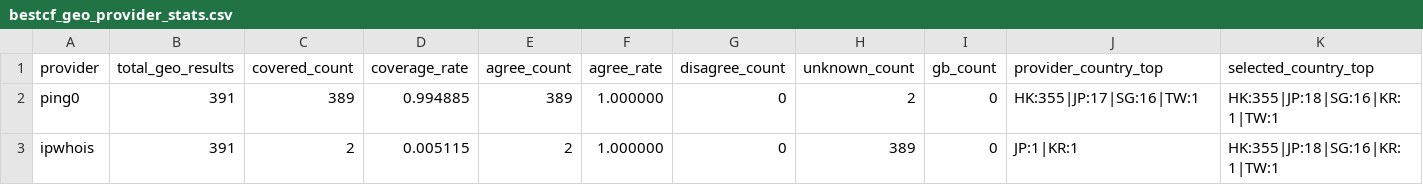
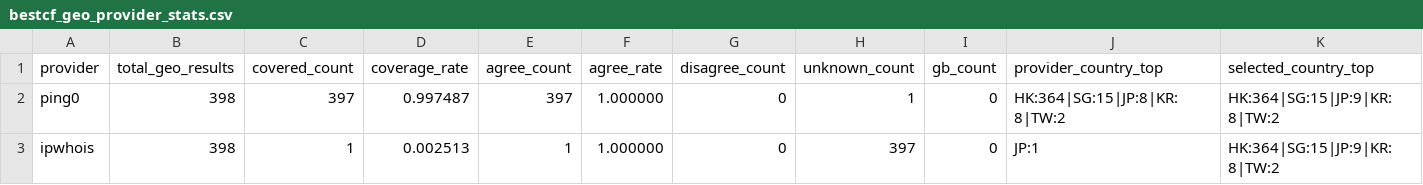
Before and after one commit to User-Pass320/bestcf-auto, a CSV file: public/bestcf_geo_provider_stats.csv, drawn as a sheet.

```diff
--- a/public/bestcf_geo_provider_stats.csv
+++ b/public/bestcf_geo_provider_stats.csv
@@ -1,3 +1,3 @@
 provider,total_geo_results,covered_count,coverage_rate,agree_count,agree_rate,disagree_count,unknown_count,gb_count,provider_country_top,selected_country_top
-ping0,391,389,0.994885,389,1.000000,0,2,0,HK:355|JP:17|SG:16|TW:1,HK:355|JP:18|SG:16|KR:1|TW:1
-ipwhois,391,2,0.005115,2,1.000000,0,389,0,JP:1|KR:1,HK:355|JP:18|SG:16|KR:1|TW:1
+ping0,398,397,0.997487,397,1.000000,0,1,0,HK:364|SG:15|JP:8|KR:8|TW:2,HK:364|SG:15|JP:9|KR:8|TW:2
+ipwhois,398,1,0.002513,1,1.000000,0,397,0,JP:1,HK:364|SG:15|JP:9|KR:8|TW:2
```
Also changed, not shown: public/bestcf_failed.csv, public/bestcf_sources.csv, 3 other files.
